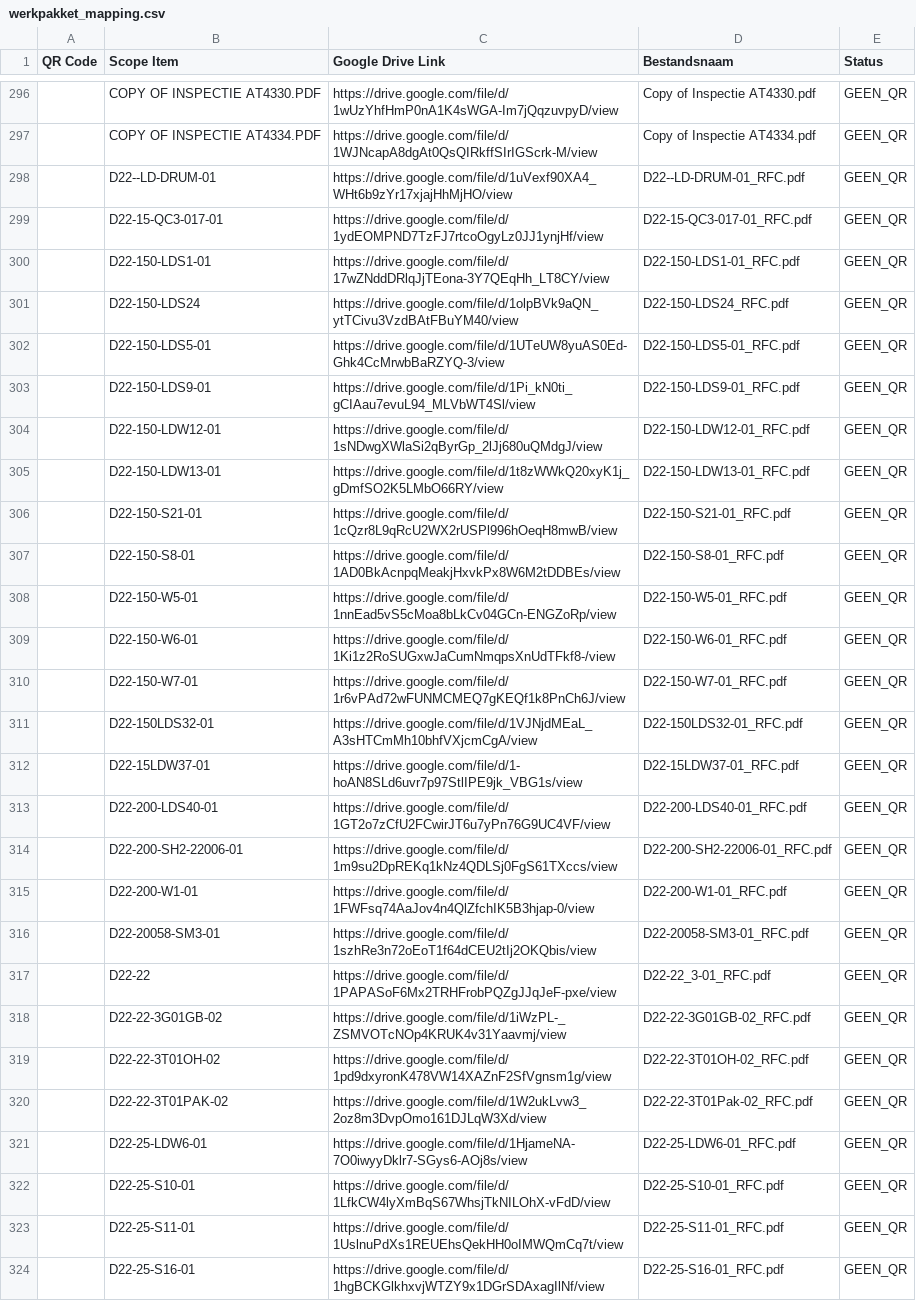
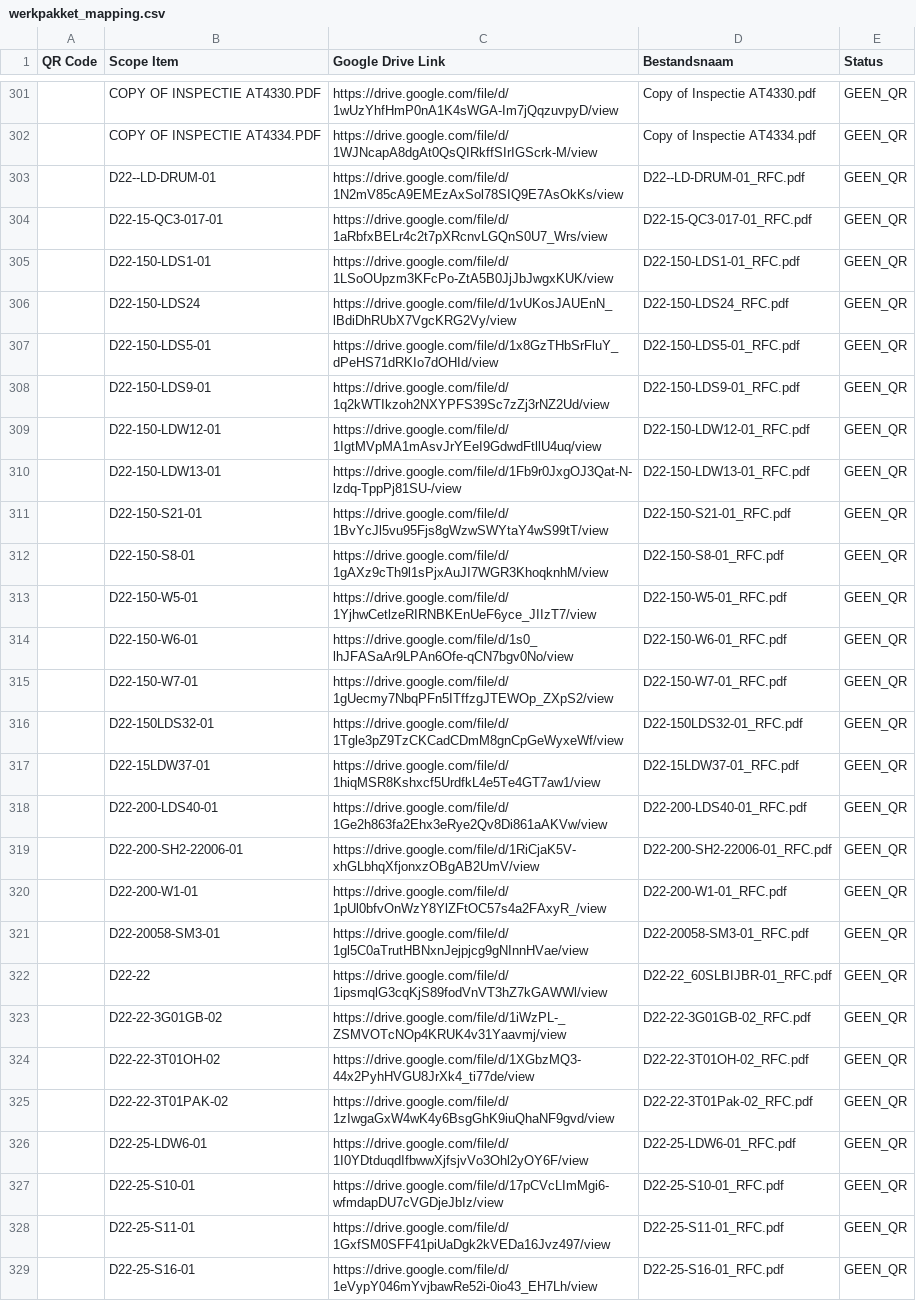
Before and after one commit to giorni91-oss/Werkpakket-scanner, a CSV file: werkpakket_mapping.csv, drawn as a sheet; only a part is shown, gaps mark what is left out; addresses are those after the commit; the diff covers the shown part only; the diff names each change by its address in the sheet, - before the commit and + after, or states it on an @@ line.

Commit message:
Werkpakket mapping update — 9-5-2026, 00:02:51

```diff
--- a/werkpakket_mapping.csv
+++ b/werkpakket_mapping.csv
-C303 (Google Drive Link): https://drive.google.com/file/d/1uVexf90XA4_WHt6b9zYr17xjajHhMjHO/view
+C303 (Google Drive Link): https://drive.google.com/file/d/1N2mV85cA9EMEzAxSol78SIQ9E7AsOkKs/view
-C304 (Google Drive Link): https://drive.google.com/file/d/1ydEOMPND7TzFJ7rtcoOgyLz0JJ1ynjHf/view
+C304 (Google Drive Link): https://drive.google.com/file/d/1aRbfxBELr4c2t7pXRcnvLGQnS0U7_Wrs/view
-C305 (Google Drive Link): https://drive.google.com/file/d/17wZNddDRlqJjTEona-3Y7QEqHh_LT8CY/view
+C305 (Google Drive Link): https://drive.google.com/file/d/1LSoOUpzm3KFcPo-ZtA5B0JjJbJwgxKUK/view
-C306 (Google Drive Link): https://drive.google.com/file/d/1olpBVk9aQN_ytTCivu3VzdBAtFBuYM40/view
+C306 (Google Drive Link): https://drive.google.com/file/d/1vUKosJAUEnN_lBdiDhRUbX7VgcKRG2Vy/view
-C307 (Google Drive Link): https://drive.google.com/file/d/1UTeUW8yuAS0Ed-Ghk4CcMrwbBaRZYQ-3/view
+C307 (Google Drive Link): https://drive.google.com/file/d/1x8GzTHbSrFluY_dPeHS71dRKIo7dOHId/view
-C308 (Google Drive Link): https://drive.google.com/file/d/1Pi_kN0ti_gCIAau7evuL94_MLVbWT4Sl/view
+C308 (Google Drive Link): https://drive.google.com/file/d/1q2kWTIkzoh2NXYPFS39Sc7zZj3rNZ2Ud/view
-C309 (Google Drive Link): https://drive.google.com/file/d/1sNDwgXWlaSi2qByrGp_2lJj680uQMdgJ/view
+C309 (Google Drive Link): https://drive.google.com/file/d/1IgtMVpMA1mAsvJrYEeI9GdwdFtllU4uq/view
-C310 (Google Drive Link): https://drive.google.com/file/d/1t8zWWkQ20xyK1j_gDmfSO2K5LMbO66RY/view
+C310 (Google Drive Link): https://drive.google.com/file/d/1Fb9r0JxgOJ3Qat-N-lzdq-TppPj81SU-/view
-C311 (Google Drive Link): https://drive.google.com/file/d/1cQzr8L9qRcU2WX2rUSPl996hOeqH8mwB/view
+C311 (Google Drive Link): https://drive.google.com/file/d/1BvYcJl5vu95Fjs8gWzwSWYtaY4wS99tT/view
-C312 (Google Drive Link): https://drive.google.com/file/d/1AD0BkAcnpqMeakjHxvkPx8W6M2tDDBEs/view
+C312 (Google Drive Link): https://drive.google.com/file/d/1gAXz9cTh9l1sPjxAuJI7WGR3KhoqknhM/view
-C313 (Google Drive Link): https://drive.google.com/file/d/1nnEad5vS5cMoa8bLkCv04GCn-ENGZoRp/view
+C313 (Google Drive Link): https://drive.google.com/file/d/1YjhwCetlzeRIRNBKEnUeF6yce_JIIzT7/view
-C314 (Google Drive Link): https://drive.google.com/file/d/1Ki1z2RoSUGxwJaCumNmqpsXnUdTFkf8-/view
+C314 (Google Drive Link): https://drive.google.com/file/d/1s0_lhJFASaAr9LPAn6Ofe-qCN7bgv0No/view
-C315 (Google Drive Link): https://drive.google.com/file/d/1r6vPAd72wFUNMCMEQ7gKEQf1k8PnCh6J/view
+C315 (Google Drive Link): https://drive.google.com/file/d/1gUecmy7NbqPFn5ITffzgJTEWOp_ZXpS2/view
-C316 (Google Drive Link): https://drive.google.com/file/d/1VJNjdMEaL_A3sHTCmMh10bhfVXjcmCgA/view
+C316 (Google Drive Link): https://drive.google.com/file/d/1Tgle3pZ9TzCKCadCDmM8gnCpGeWyxeWf/view
-C317 (Google Drive Link): https://drive.google.com/file/d/1-hoAN8SLd6uvr7p97StlIPE9jk_VBG1s/view
+C317 (Google Drive Link): https://drive.google.com/file/d/1hiqMSR8Kshxcf5UrdfkL4e5Te4GT7aw1/view
-C318 (Google Drive Link): https://drive.google.com/file/d/1GT2o7zCfU2FCwirJT6u7yPn76G9UC4VF/view
+C318 (Google Drive Link): https://drive.google.com/file/d/1Ge2h863fa2Ehx3eRye2Qv8Di861aAKVw/view
-C319 (Google Drive Link): https://drive.google.com/file/d/1m9su2DpREKq1kNz4QDLSj0FgS61TXccs/view
+C319 (Google Drive Link): https://drive.google.com/file/d/1RiCjaK5V-xhGLbhqXfjonxzOBgAB2UmV/view
-C320 (Google Drive Link): https://drive.google.com/file/d/1FWFsq74AaJov4n4QlZfchIK5B3hjap-0/view
+C320 (Google Drive Link): https://drive.google.com/file/d/1pUl0bfvOnWzY8YlZFtOC57s4a2FAxyR_/view
-C321 (Google Drive Link): https://drive.google.com/file/d/1szhRe3n72oEoT1f64dCEU2tIj2OKQbis/view
+C321 (Google Drive Link): https://drive.google.com/file/d/1gl5C0aTrutHBNxnJejpjcg9gNInnHVae/view
-C322 (Google Drive Link): https://drive.google.com/file/d/1PAPASoF6Mx2TRHFrobPQZgJJqJeF-pxe/view
+C322 (Google Drive Link): https://drive.google.com/file/d/1ipsmqlG3cqKjS89fodVnVT3hZ7kGAWWl/view
-D322 (Bestandsnaam): D22-22_3-01_RFC.pdf
+D322 (Bestandsnaam): D22-22_60SLBIJBR-01_RFC.pdf
-C324 (Google Drive Link): https://drive.google.com/file/d/1pd9dxyronK478VW14XAZnF2SfVgnsm1g/view
+C324 (Google Drive Link): https://drive.google.com/file/d/1XGbzMQ3-44x2PyhHVGU8JrXk4_ti77de/view
-C325 (Google Drive Link): https://drive.google.com/file/d/1W2ukLvw3_2oz8m3DvpOmo161DJLqW3Xd/view
+C325 (Google Drive Link): https://drive.google.com/file/d/1zIwgaGxW4wK4y6BsgGhK9iuQhaNF9gvd/view
-C326 (Google Drive Link): https://drive.google.com/file/d/1HjameNA-7O0iwyyDklr7-SGys6-AOj8s/view
+C326 (Google Drive Link): https://drive.google.com/file/d/1I0YDtduqdIfbwwXjfsjvVo3Ohl2yOY6F/view
-C327 (Google Drive Link): https://drive.google.com/file/d/1LfkCW4lyXmBqS67WhsjTkNILOhX-vFdD/view
+C327 (Google Drive Link): https://drive.google.com/file/d/17pCVcLImMgi6-wfmdapDU7cVGDjeJbIz/view
-C328 (Google Drive Link): https://drive.google.com/file/d/1UslnuPdXs1REUEhsQekHH0oIMWQmCq7t/view
+C328 (Google Drive Link): https://drive.google.com/file/d/1GxfSM0SFF41piUaDgk2kVEDa16Jvz497/view
-C329 (Google Drive Link): https://drive.google.com/file/d/1hgBCKGlkhxvjWTZY9x1DGrSDAxagIlNf/view
+C329 (Google Drive Link): https://drive.google.com/file/d/1eVypY046mYvjbawRe52i-0io43_EH7Lh/view
```
Also changed, not shown: 11 added rows and 71 edited cells elsewhere in this file.
